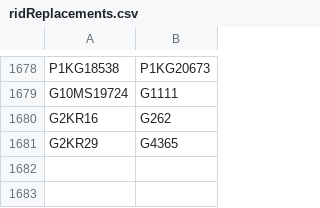
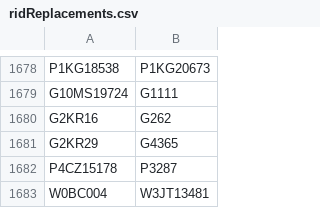
Before and after one commit to buda-base/xmltoldmigration, a CSV file: src/main/resources/ridReplacements.csv, drawn as a sheet; only a part is shown, gaps mark what is left out; the diff names each change by its address in the sheet, - before the commit and + after, or states it on an @@ line.

Commit message:
new duplicates

```diff
--- a/src/main/resources/ridReplacements.csv
+++ b/src/main/resources/ridReplacements.csv
+row 1682: P4CZ15178 | P3287
+row 1683: W0BC004 | W3JT13481
```
